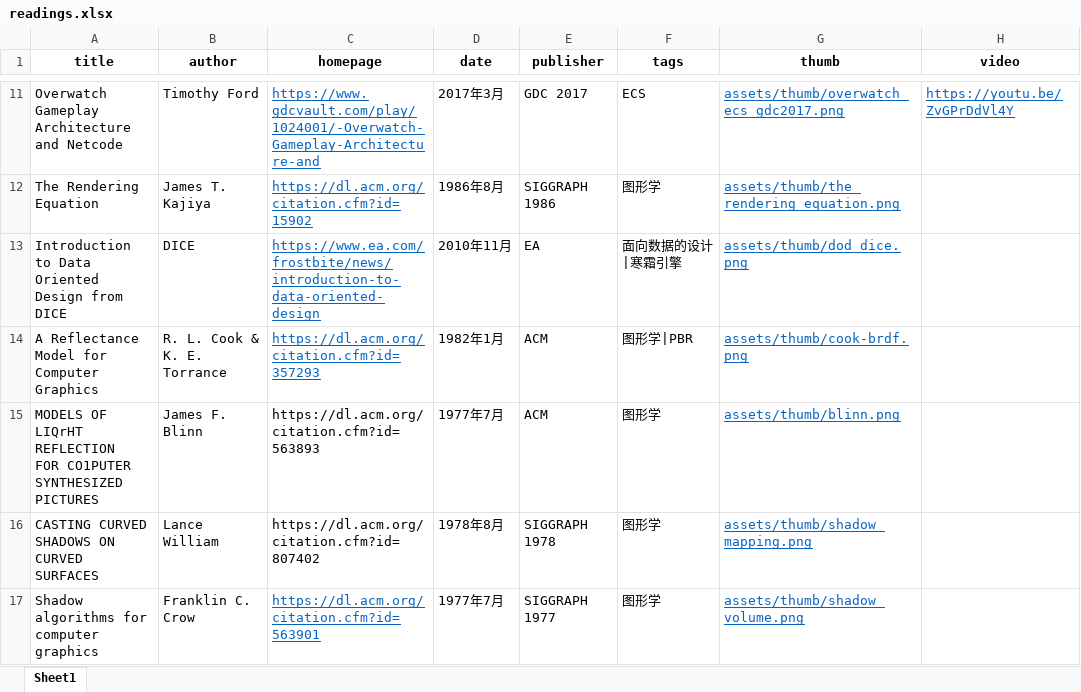
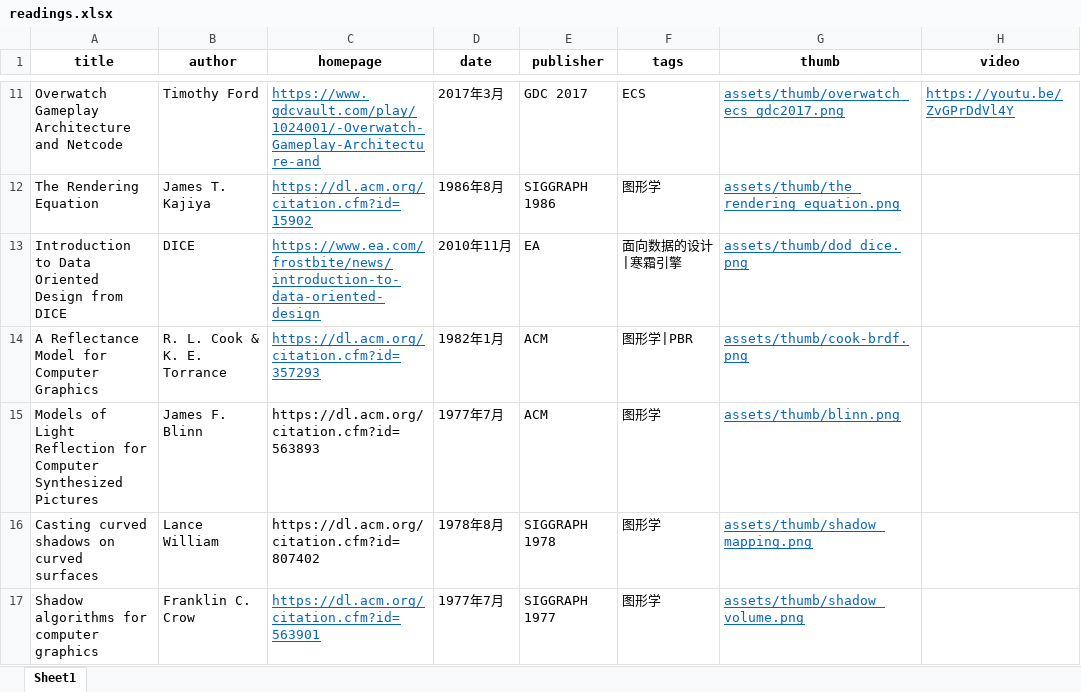
Before and after one commit to neil3d/neil3d.github.io, an Excel workbook: reading/readings.xlsx, sheet Sheet1, drawn as a sheet; only a part is shown, gaps mark what is left out; values as stored, in another font and other column widths than the file's, no borders; table styles not drawn; ↵ is a line break in a cell; the diff names each change by its address in the sheet, - before the commit and + after, or states it on an @@ line.

Commit message:
fix title

```diff
--- a/reading/readings.xlsx (sheet Sheet1)
+++ b/reading/readings.xlsx (sheet Sheet1)
-A15 (title): MODELS OF LIQrHT REFLECTION ↵ FOR CO1PUTER SYNTHESIZED PICTURES
+A15 (title): Models of Light Reflection for Computer Synthesized Pictures
-A16 (title): CASTING CURVED SHADOWS ON CURVED SURFACES
+A16 (title): Casting curved shadows on curved surfaces
```
Also changed, not shown: 1 other file.
